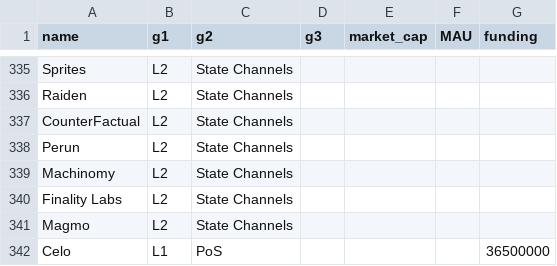
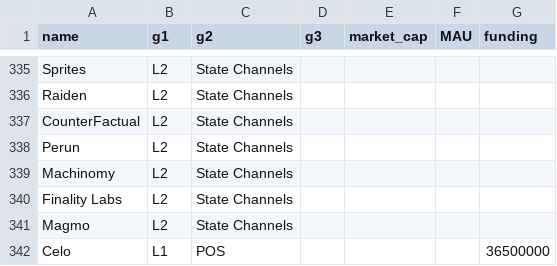
Before and after one commit to Gauntlet-xyz/tam-data, a CSV file: data.csv, drawn as a sheet; only a part is shown, gaps mark what is left out.

Commit message:
Update data.csv

```diff
--- a/data.csv
+++ b/data.csv
@@ -341,2 +341,2 @@ Finality Labs,L2,State Channels,,,,
 Magmo,L2,State Channels,,,,
-Celo,L1,PoS,,,,36500000
+Celo,L1,POS,,,,36500000
```
